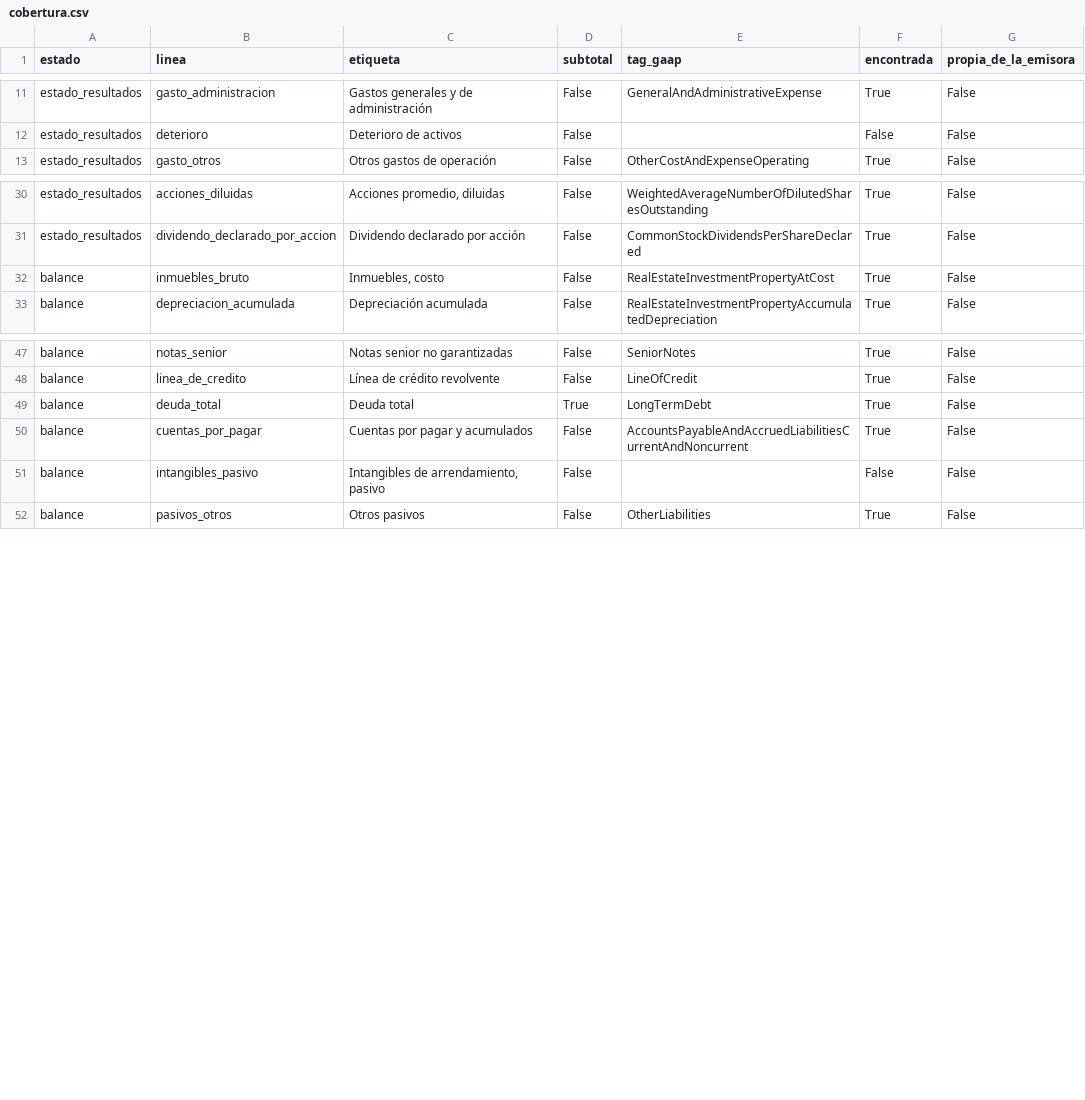
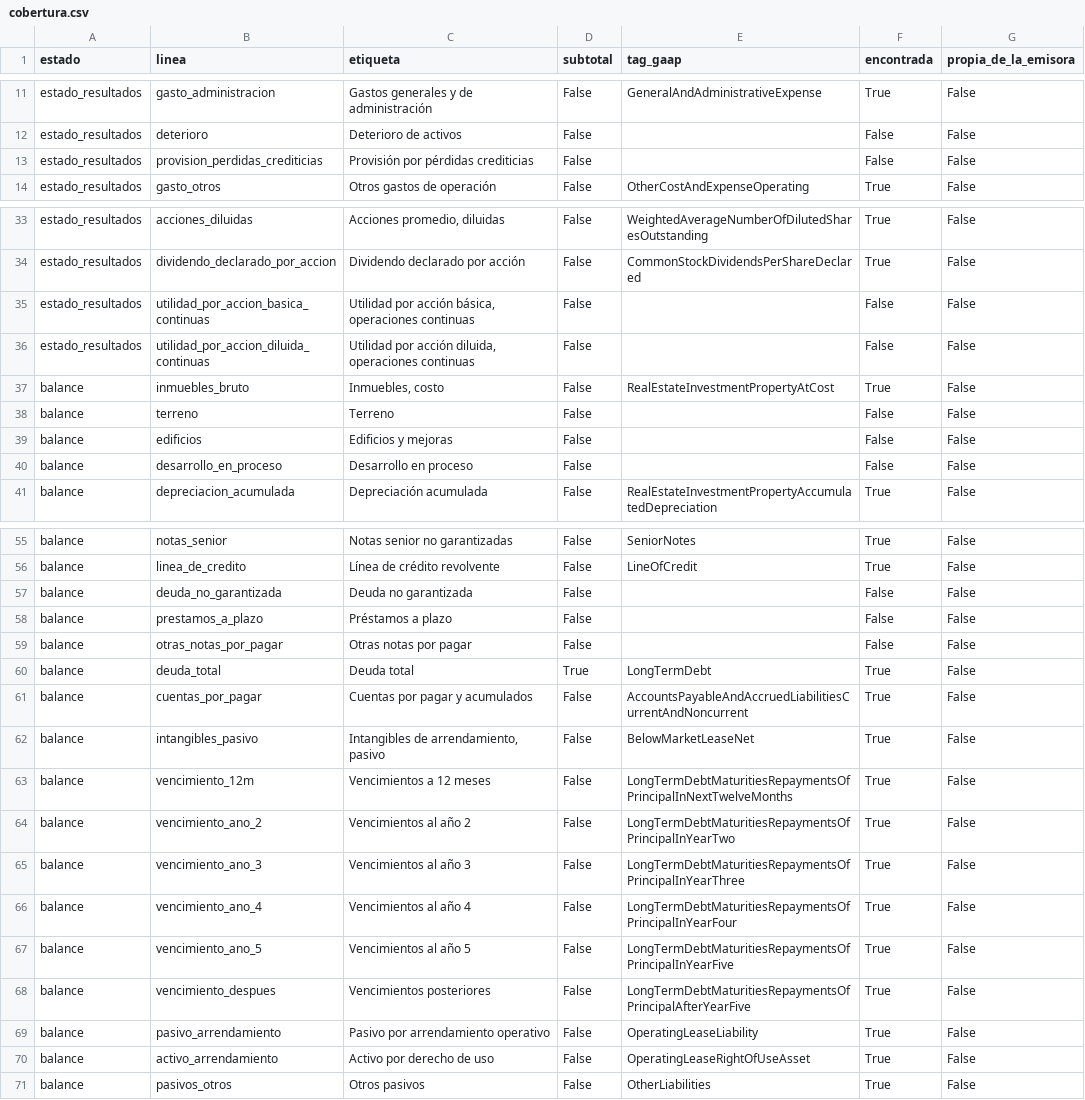
Before and after one commit to CompositeManTrader/Modelo-REITS, a CSV file: data/emisoras/PLD/cobertura.csv, drawn as a sheet; only a part is shown, gaps mark what is left out; the diff covers the shown part only.

```diff
--- a/data/emisoras/PLD/cobertura.csv
+++ b/data/emisoras/PLD/cobertura.csv
@@ -12,2 +12,3 @@ estado_resultados,gasto_administracion,Gastos generales y de administración,Fal
 estado_resultados,deterioro,Deterioro de activos,False,,False,False
+estado_resultados,provision_perdidas_crediticias,Provisión por pérdidas crediticias,False,,False,False
 estado_resultados,gasto_otros,Otros gastos de operación,False,OtherCostAndExpenseOperating,True,False
@@ -31,3 +34,8 @@ estado_resultados,acciones_diluidas,"Acciones promedio, diluidas",False,Weighted
 estado_resultados,dividendo_declarado_por_accion,Dividendo declarado por acción,False,CommonStockDividendsPerShareDeclared,True,False
+estado_resultados,utilidad_por_accion_basica_continuas,"Utilidad por acción básica, operaciones continuas",False,,False,False
+estado_resultados,utilidad_por_accion_diluida_continuas,"Utilidad por acción diluida, operaciones continuas",False,,False,False
 balance,inmuebles_bruto,"Inmuebles, costo",False,RealEstateInvestmentPropertyAtCost,True,False
+balance,terreno,Terreno,False,,False,False
+balance,edificios,Edificios y mejoras,False,,False,False
+balance,desarrollo_en_proceso,Desarrollo en proceso,False,,False,False
 balance,depreciacion_acumulada,Depreciación acumulada,False,RealEstateInvestmentPropertyAccumulatedDepreciation,True,False
@@ -48,5 +56,16 @@ balance,notas_senior,Notas senior no garantizadas,False,SeniorNotes,True,False
 balance,linea_de_credito,Línea de crédito revolvente,False,LineOfCredit,True,False
+balance,deuda_no_garantizada,Deuda no garantizada,False,,False,False
+balance,prestamos_a_plazo,Préstamos a plazo,False,,False,False
+balance,otras_notas_por_pagar,Otras notas por pagar,False,,False,False
 balance,deuda_total,Deuda total,True,LongTermDebt,True,False
 balance,cuentas_por_pagar,Cuentas por pagar y acumulados,False,AccountsPayableAndAccruedLiabilitiesCurrentAndNoncurrent,True,False
-balance,intangibles_pasivo,"Intangibles de arrendamiento, pasivo",False,,False,False
+balance,intangibles_pasivo,"Intangibles de arrendamiento, pasivo",False,BelowMarketLeaseNet,True,False
+balance,vencimiento_12m,Vencimientos a 12 meses,False,LongTermDebtMaturitiesRepaymentsOfPrincipalInNextTwelveMonths,True,False
+balance,vencimiento_ano_2,Vencimientos al año 2,False,LongTermDebtMaturitiesRepaymentsOfPrincipalInYearTwo,True,False
+balance,vencimiento_ano_3,Vencimientos al año 3,False,LongTermDebtMaturitiesRepaymentsOfPrincipalInYearThree,True,False
+balance,vencimiento_ano_4,Vencimientos al año 4,False,LongTermDebtMaturitiesRepaymentsOfPrincipalInYearFour,True,False
+balance,vencimiento_ano_5,Vencimientos al año 5,False,LongTermDebtMaturitiesRepaymentsOfPrincipalInYearFive,True,False
+balance,vencimiento_despues,Vencimientos posteriores,False,LongTermDebtMaturitiesRepaymentsOfPrincipalAfterYearFive,True,False
+balance,pasivo_arrendamiento,Pasivo por arrendamiento operativo,False,OperatingLeaseLiability,True,False
+balance,activo_arrendamiento,Activo por derecho de uso,False,OperatingLeaseRightOfUseAsset,True,False
 balance,pasivos_otros,Otros pasivos,False,OtherLiabilities,True,False
```
Also changed, not shown: 2 added rows and 2 edited cells elsewhere in this file, data/emisoras/PLD/balance.csv, data/emisoras/PLD/flujo_efectivo_trimestral.csv, 10 other files.
